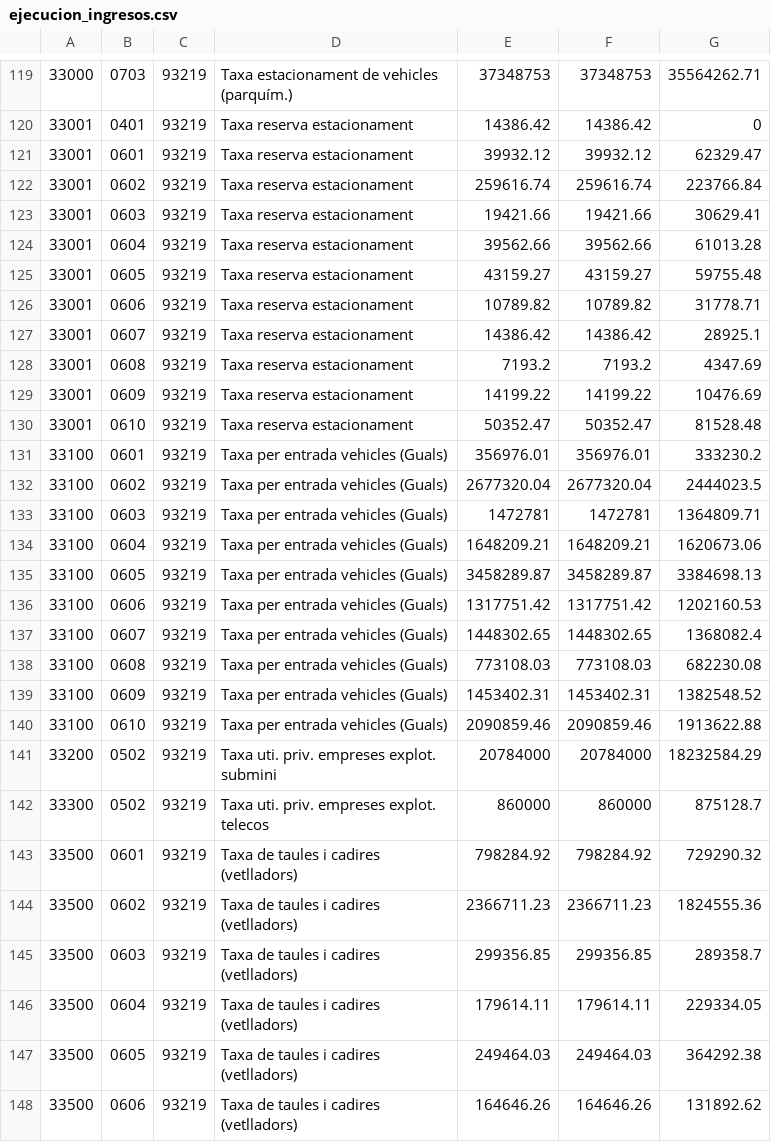
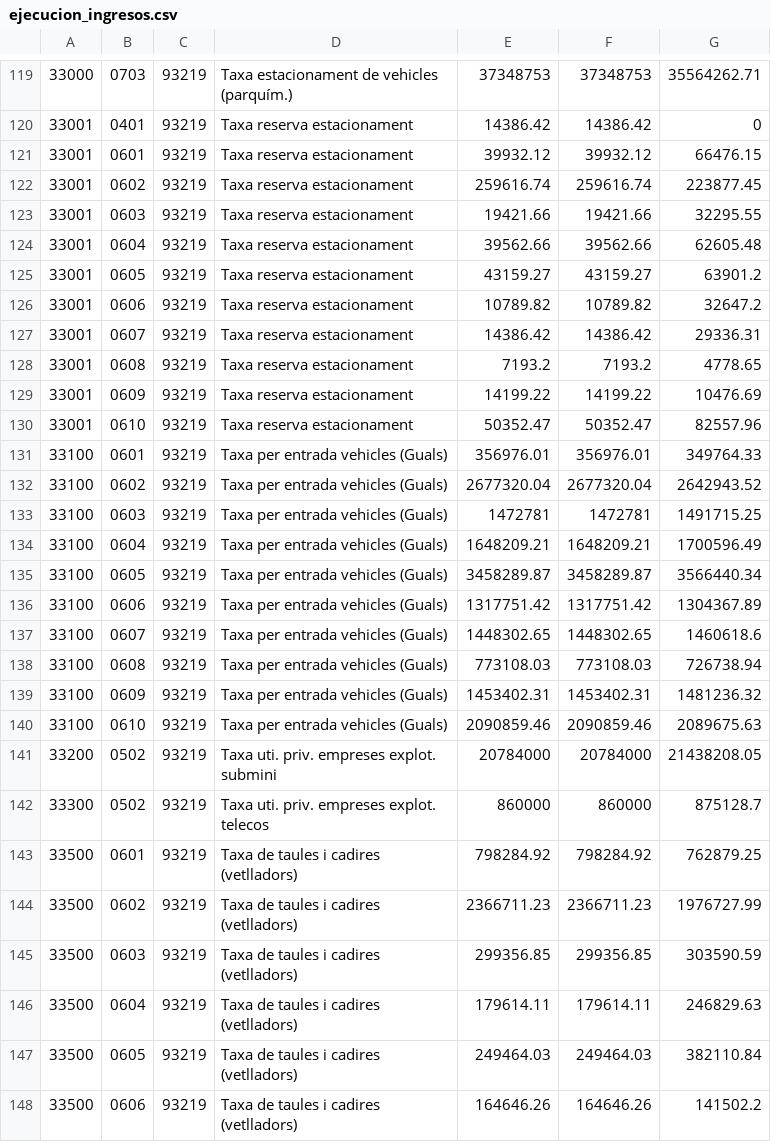
Before and after one commit to civio/presupuesto-barcelona, a CSV file: data/ca/municipio/2018/ejecucion_ingresos.csv, drawn as a sheet; only a part is shown, gaps mark what is left out; the diff covers the shown part only.

Commit message:
Update 2018 execution data https://github.com/civio/presupuesto-management/issues/975

```diff
--- a/data/ca/municipio/2018/ejecucion_ingresos.csv
+++ b/data/ca/municipio/2018/ejecucion_ingresos.csv
@@ -120,29 +120,29 @@
 33001,0401,93219,Taxa reserva estacionament,14386.42,14386.42,0
-33001,0601,93219,Taxa reserva estacionament,39932.12,39932.12,62329.47
-33001,0602,93219,Taxa reserva estacionament,259616.74,259616.74,223766.84
-33001,0603,93219,Taxa reserva estacionament,19421.66,19421.66,30629.41
-33001,0604,93219,Taxa reserva estacionament,39562.66,39562.66,61013.28
-33001,0605,93219,Taxa reserva estacionament,43159.27,43159.27,59755.48
-33001,0606,93219,Taxa reserva estacionament,10789.82,10789.82,31778.71
-33001,0607,93219,Taxa reserva estacionament,14386.42,14386.42,28925.1
-33001,0608,93219,Taxa reserva estacionament,7193.2,7193.2,4347.69
+33001,0601,93219,Taxa reserva estacionament,39932.12,39932.12,66476.15
+33001,0602,93219,Taxa reserva estacionament,259616.74,259616.74,223877.45
+33001,0603,93219,Taxa reserva estacionament,19421.66,19421.66,32295.55
+33001,0604,93219,Taxa reserva estacionament,39562.66,39562.66,62605.48
+33001,0605,93219,Taxa reserva estacionament,43159.27,43159.27,63901.2
+33001,0606,93219,Taxa reserva estacionament,10789.82,10789.82,32647.2
+33001,0607,93219,Taxa reserva estacionament,14386.42,14386.42,29336.31
+33001,0608,93219,Taxa reserva estacionament,7193.2,7193.2,4778.65
 33001,0609,93219,Taxa reserva estacionament,14199.22,14199.22,10476.69
-33001,0610,93219,Taxa reserva estacionament,50352.47,50352.47,81528.48
-33100,0601,93219,Taxa per entrada vehicles (Guals),356976.01,356976.01,333230.2
-33100,0602,93219,Taxa per entrada vehicles (Guals),2677320.04,2677320.04,2444023.5
-33100,0603,93219,Taxa per entrada vehicles (Guals),1472781,1472781,1364809.71
-33100,0604,93219,Taxa per entrada vehicles (Guals),1648209.21,1648209.21,1620673.06
-33100,0605,93219,Taxa per entrada vehicles (Guals),3458289.87,3458289.87,3384698.13
-33100,0606,93219,Taxa per entrada vehicles (Guals),1317751.42,1317751.42,1202160.53
-33100,0607,93219,Taxa per entrada vehicles (Guals),1448302.65,1448302.65,1368082.4
-33100,0608,93219,Taxa per entrada vehicles (Guals),773108.03,773108.03,682230.08
-33100,0609,93219,Taxa per entrada vehicles (Guals),1453402.31,1453402.31,1382548.52
-33100,0610,93219,Taxa per entrada vehicles (Guals),2090859.46,2090859.46,1913622.88
-33200,0502,93219,Taxa uti. priv. empreses explot. submini,20784000,20784000,18232584.29
+33001,0610,93219,Taxa reserva estacionament,50352.47,50352.47,82557.96
+33100,0601,93219,Taxa per entrada vehicles (Guals),356976.01,356976.01,349764.33
+33100,0602,93219,Taxa per entrada vehicles (Guals),2677320.04,2677320.04,2642943.52
+33100,0603,93219,Taxa per entrada vehicles (Guals),1472781,1472781,1491715.25
+33100,0604,93219,Taxa per entrada vehicles (Guals),1648209.21,1648209.21,1700596.49
+33100,0605,93219,Taxa per entrada vehicles (Guals),3458289.87,3458289.87,3566440.34
+33100,0606,93219,Taxa per entrada vehicles (Guals),1317751.42,1317751.42,1304367.89
+33100,0607,93219,Taxa per entrada vehicles (Guals),1448302.65,1448302.65,1460618.6
+33100,0608,93219,Taxa per entrada vehicles (Guals),773108.03,773108.03,726738.94
+33100,0609,93219,Taxa per entrada vehicles (Guals),1453402.31,1453402.31,1481236.32
+33100,0610,93219,Taxa per entrada vehicles (Guals),2090859.46,2090859.46,2089675.63
+33200,0502,93219,Taxa uti. priv. empreses explot. submini,20784000,20784000,21438208.05
 33300,0502,93219,Taxa uti. priv. empreses explot. telecos,860000,860000,875128.7
-33500,0601,93219,Taxa de taules i cadires (vetlladors),798284.92,798284.92,729290.32
-33500,0602,93219,Taxa de taules i cadires (vetlladors),2366711.23,2366711.23,1824555.36
-33500,0603,93219,Taxa de taules i cadires (vetlladors),299356.85,299356.85,289358.7
-33500,0604,93219,Taxa de taules i cadires (vetlladors),179614.11,179614.11,229334.05
-33500,0605,93219,Taxa de taules i cadires (vetlladors),249464.03,249464.03,364292.38
-33500,0606,93219,Taxa de taules i cadires (vetlladors),164646.26,164646.26,131892.62
+33500,0601,93219,Taxa de taules i cadires (vetlladors),798284.92,798284.92,762879.25
+33500,0602,93219,Taxa de taules i cadires (vetlladors),2366711.23,2366711.23,1976727.99
+33500,0603,93219,Taxa de taules i cadires (vetlladors),299356.85,299356.85,303590.59
+33500,0604,93219,Taxa de taules i cadires (vetlladors),179614.11,179614.11,246829.63
+33500,0605,93219,Taxa de taules i cadires (vetlladors),249464.03,249464.03,382110.84
+33500,0606,93219,Taxa de taules i cadires (vetlladors),164646.26,164646.26,141502.2
```
Also changed, not shown: 163 edited cells elsewhere in this file, data/en/municipio/2018/ejecucion_ingresos.csv, data/es/municipio/2018/ejecucion_ingresos.csv, 9 other files.
